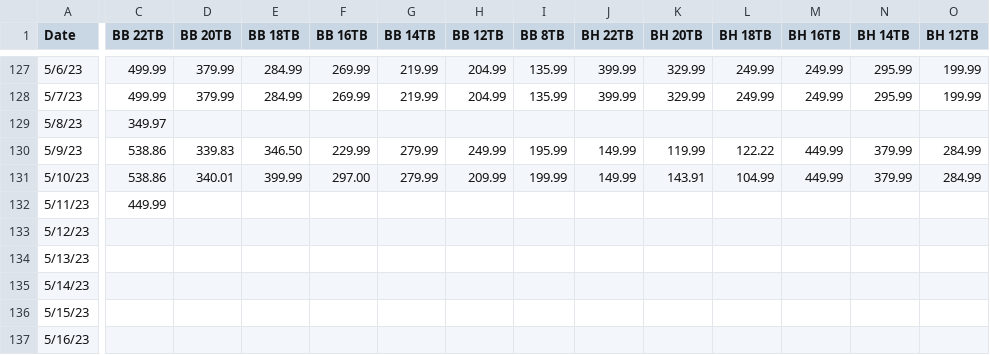
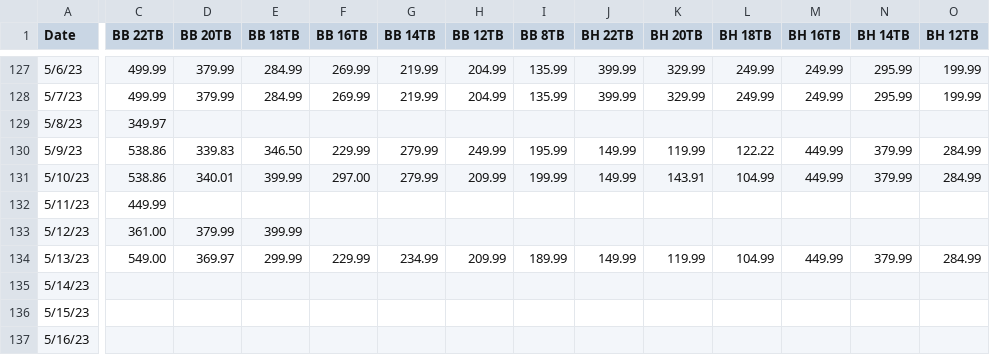
Before and after one commit to GuyWithAQuestn/ProductStockAndPrices, a CSV file: TEMP.csv, drawn as a sheet; only a part is shown, gaps mark what is left out; the diff covers the shown part only; the diff names each change by its address in the sheet, - before the commit and + after, or states it on an @@ line.

```diff
--- a/TEMP.csv
+++ b/TEMP.csv
-C133 (BB 22TB): (empty)
+C133 (BB 22TB): 361.00
-D133 (BB 20TB): (empty)
+D133 (BB 20TB): 379.99
-E133 (BB 18TB): (empty)
+E133 (BB 18TB): 399.99
-C134 (BB 22TB): (empty)
+C134 (BB 22TB): 549.00
-D134 (BB 20TB): (empty)
+D134 (BB 20TB): 369.97
-E134 (BB 18TB): (empty)
+E134 (BB 18TB): 299.99
-F134 (BB 16TB): (empty)
+F134 (BB 16TB): 229.99
-G134 (BB 14TB): (empty)
+G134 (BB 14TB): 234.99
-H134 (BB 12TB): (empty)
+H134 (BB 12TB): 209.99
-I134 (BB 8TB): (empty)
+I134 (BB 8TB): 189.99
-J134 (BH 22TB): (empty)
+J134 (BH 22TB): 149.99
-K134 (BH 20TB): (empty)
+K134 (BH 20TB): 119.99
-L134 (BH 18TB): (empty)
+L134 (BH 18TB): 104.99
-M134 (BH 16TB): (empty)
+M134 (BH 16TB): 449.99
-N134 (BH 14TB): (empty)
+N134 (BH 14TB): 379.99
-O134 (BH 12TB): (empty)
+O134 (BH 12TB): 284.99
```
Also changed, not shown: 13 edited cells elsewhere in this file, 5 other files.
